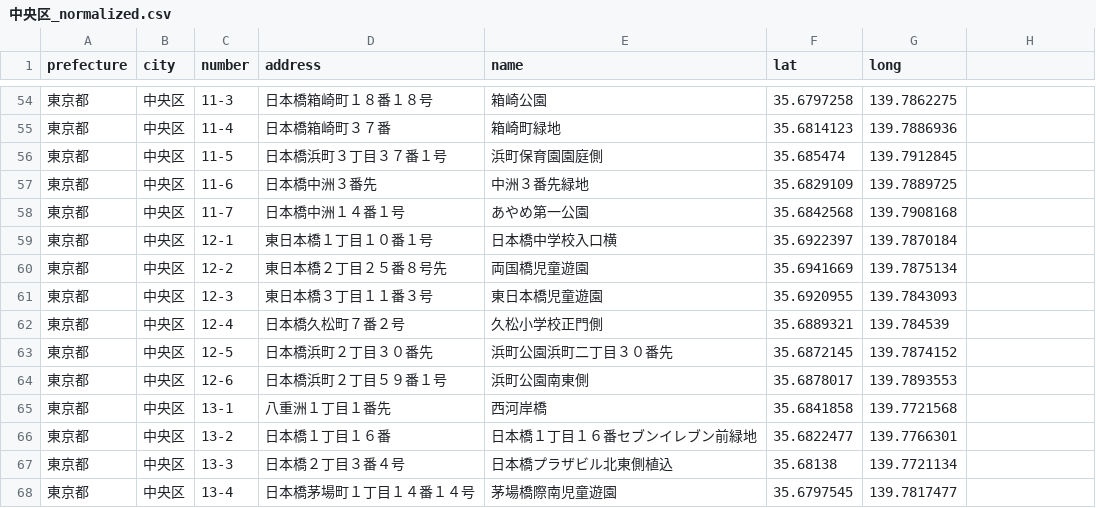
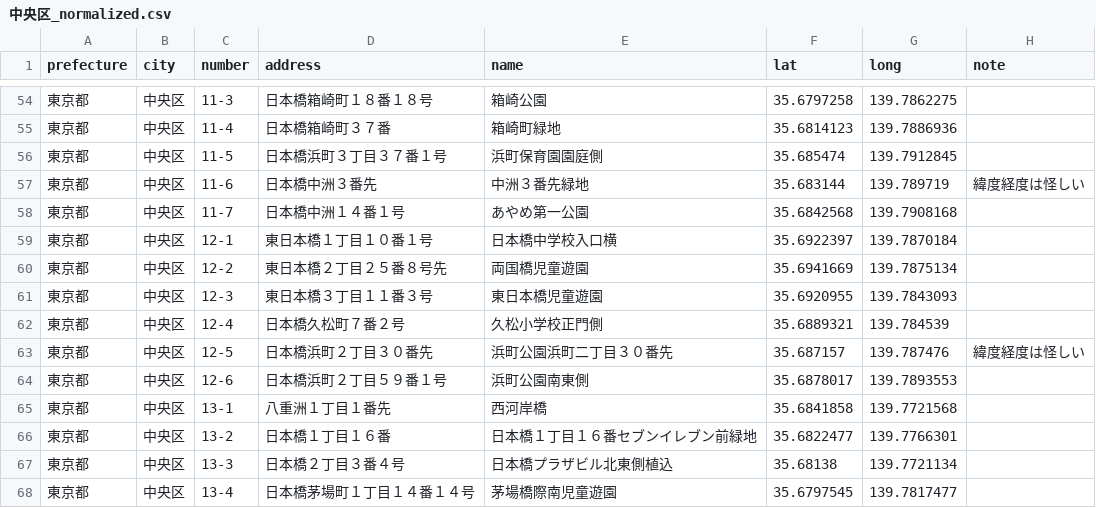
Before and after one commit to sonicboom719/geo_normalize_csv, a CSV file: sample/中央区_normalized.csv, drawn as a sheet; only a part is shown, gaps mark what is left out; the diff covers the shown part only.

```diff
--- a/sample/中央区_normalized.csv
+++ b/sample/中央区_normalized.csv
@@ -1 +1 @@
-prefecture,city,number,address,name,lat,long
+prefecture,city,number,address,name,lat,long,note
@@ -57 +57 @@ prefecture,city,number,address,name,lat,long
-東京都,中央区,11-6,日本橋中洲３番先,中洲３番先緑地,35.6829109,139.7889725
+東京都,中央区,11-6,日本橋中洲３番先,中洲３番先緑地,35.683144,139.789719,緯度経度は怪しい
@@ -63 +63 @@ prefecture,city,number,address,name,lat,long
-東京都,中央区,12-5,日本橋浜町２丁目３０番先,浜町公園浜町二丁目３０番先,35.6872145,139.7874152
+東京都,中央区,12-5,日本橋浜町２丁目３０番先,浜町公園浜町二丁目３０番先,35.687157,139.787476,緯度経度は怪しい
```
Also changed, not shown: 29 edited cells elsewhere in this file, 3 other files.
